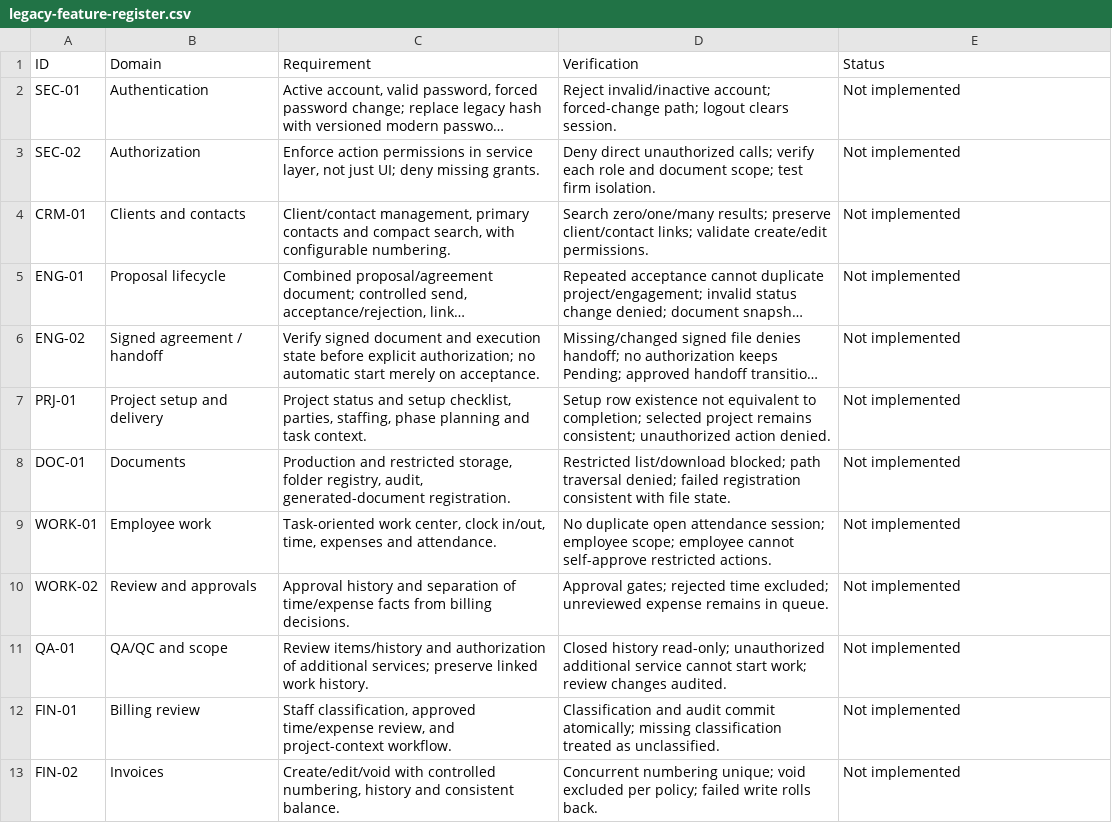
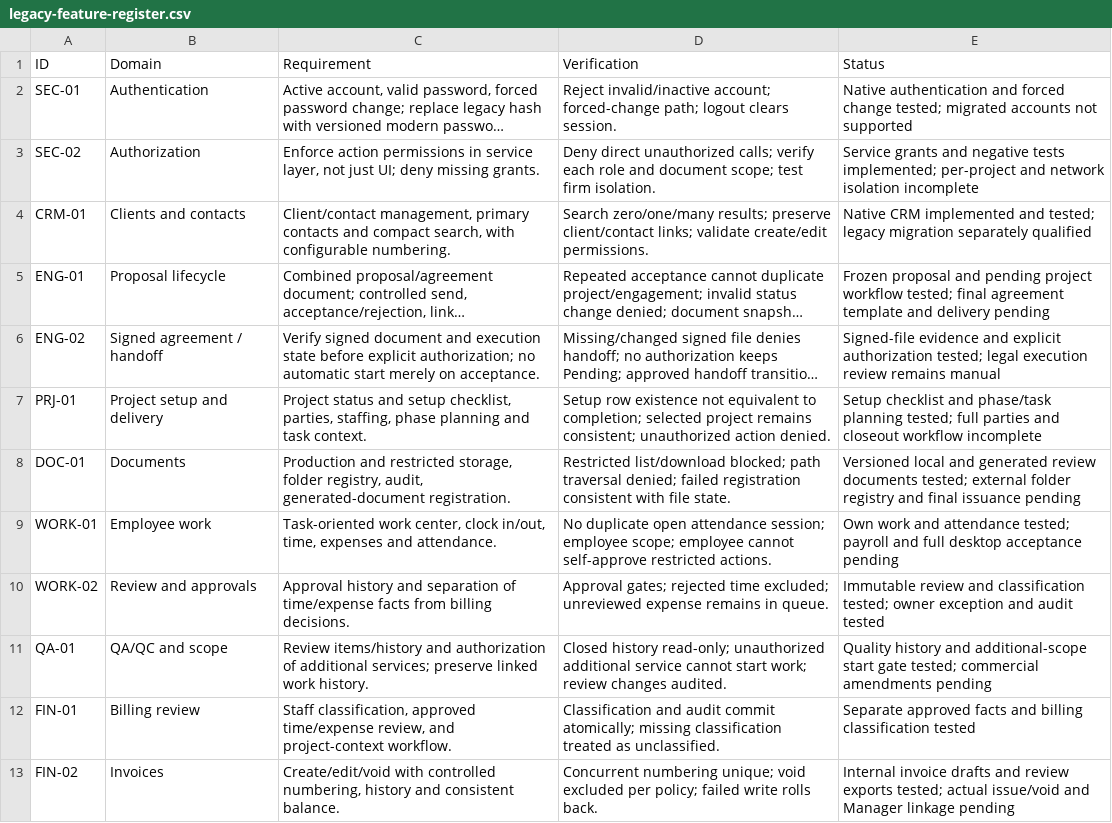
Before and after one commit to cruzreyes2089/Engineering-Project-Managements-Software, a CSV file: docs/legacy-feature-register.csv, drawn as a sheet; only a part is shown; long unchanged cells end in …; the diff covers the shown part only; the diff names each change by its address in the sheet, - before the commit and + after, or states it on an @@ line.

Commit message:
Reconcile legacy feature register with verified development scope and outstanding acceptance

```diff
--- a/docs/legacy-feature-register.csv
+++ b/docs/legacy-feature-register.csv
-E2 (Status): Not implemented
+E2 (Status): Native authentication and forced change tested; migrated accounts not supported
-E3 (Status): Not implemented
+E3 (Status): Service grants and negative tests implemented; per-project and network isolation incomplete
-E4 (Status): Not implemented
+E4 (Status): Native CRM implemented and tested; legacy migration separately qualified
-E5 (Status): Not implemented
+E5 (Status): Frozen proposal and pending project workflow tested; final agreement template and delivery pending
-E6 (Status): Not implemented
+E6 (Status): Signed-file evidence and explicit authorization tested; legal execution review remains manual
-E7 (Status): Not implemented
+E7 (Status): Setup checklist and phase/task planning tested; full parties and closeout workflow incomplete
-E8 (Status): Not implemented
+E8 (Status): Versioned local and generated review documents tested; external folder registry and final issuance pending
-E9 (Status): Not implemented
+E9 (Status): Own work and attendance tested; payroll and full desktop acceptance pending
-E10 (Status): Not implemented
+E10 (Status): Immutable review and classification tested; owner exception and audit tested
-E11 (Status): Not implemented
+E11 (Status): Quality history and additional-scope start gate tested; commercial amendments pending
-E12 (Status): Not implemented
+E12 (Status): Separate approved facts and billing classification tested
-E13 (Status): Not implemented
+E13 (Status): Internal invoice drafts and review exports tested; actual issue/void and Manager linkage pending
```
Also changed, not shown: 11 edited cells elsewhere in this file, 1 other file.
